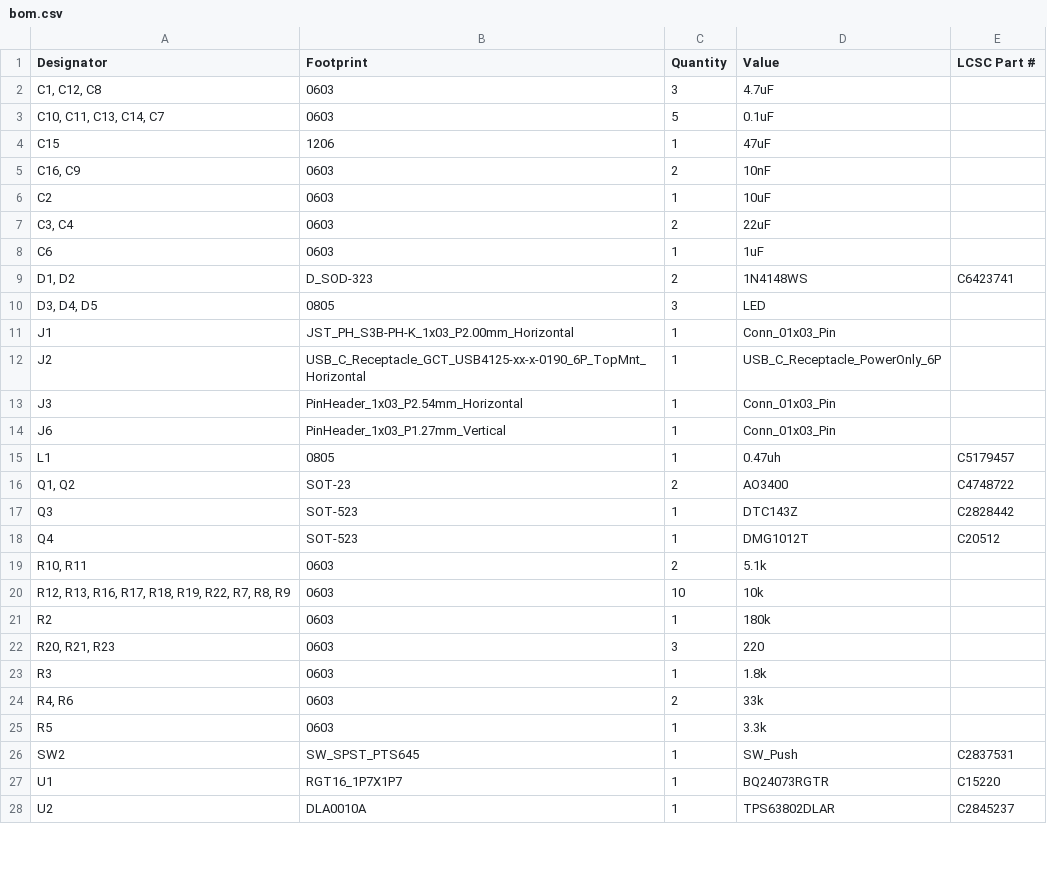
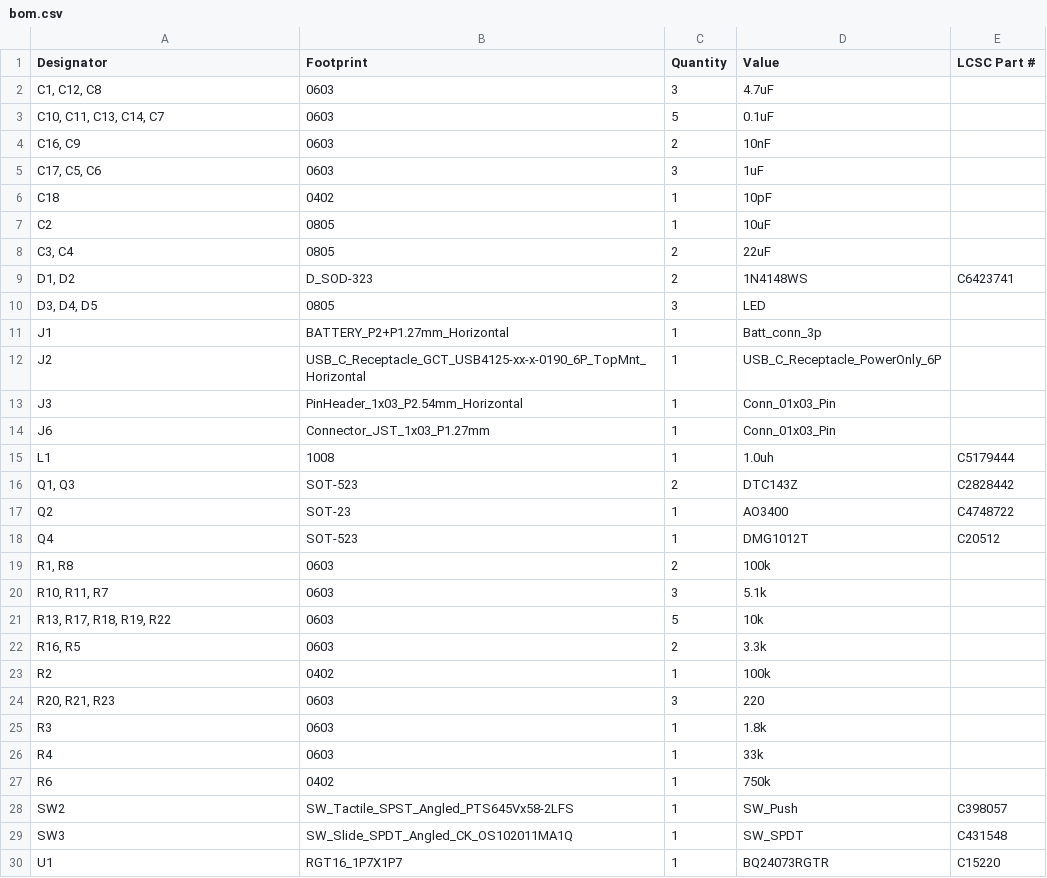
Before and after one commit to MuffinKing-jpeg/DRP.004, a CSV file: production/bom.csv, drawn as a sheet; only a part is shown; the diff covers the shown part only.

Commit message:
Prepeared production files

```diff
--- a/production/bom.csv
+++ b/production/bom.csv
@@ -3,26 +3,28 @@
 "C10, C11, C13, C14, C7",0603,5,0.1uF,
-C15,1206,1,47uF,
 "C16, C9",0603,2,10nF,
-C2,0603,1,10uF,
-"C3, C4",0603,2,22uF,
-C6,0603,1,1uF,
+"C17, C5, C6",0603,3,1uF,
+C18,0402,1,10pF,
+C2,0805,1,10uF,
+"C3, C4",0805,2,22uF,
 "D1, D2",D_SOD-323,2,1N4148WS,C6423741
 "D3, D4, D5",0805,3,LED,
-J1,JST_PH_S3B-PH-K_1x03_P2.00mm_Horizontal,1,Conn_01x03_Pin,
+J1,BATTERY_P2+P1.27mm_Horizontal,1,Batt_conn_3p,
 J2,USB_C_Receptacle_GCT_USB4125-xx-x-0190_6P_TopMnt_Horizontal,1,USB_C_Receptacle_PowerOnly_6P,
 J3,PinHeader_1x03_P2.54mm_Horizontal,1,Conn_01x03_Pin,
-J6,PinHeader_1x03_P1.27mm_Vertical,1,Conn_01x03_Pin,
-L1,0805,1,0.47uh,C5179457
-"Q1, Q2",SOT-23,2,AO3400,C4748722
-Q3,SOT-523,1,DTC143Z,C2828442
+J6,Connector_JST_1x03_P1.27mm,1,Conn_01x03_Pin,
+L1,1008,1,1.0uh,C5179444
+"Q1, Q3",SOT-523,2,DTC143Z,C2828442
+Q2,SOT-23,1,AO3400,C4748722
 Q4,SOT-523,1,DMG1012T,C20512
-"R10, R11",0603,2,5.1k,
-"R12, R13, R16, R17, R18, R19, R22, R7, R8, R9",0603,10,10k,
-R2,0603,1,180k,
+"R1, R8",0603,2,100k,
+"R10, R11, R7",0603,3,5.1k,
+"R13, R17, R18, R19, R22",0603,5,10k,
+"R16, R5",0603,2,3.3k,
+R2,0402,1,100k,
 "R20, R21, R23",0603,3,220,
 R3,0603,1,1.8k,
-"R4, R6",0603,2,33k,
-R5,0603,1,3.3k,
-SW2,SW_SPST_PTS645,1,SW_Push,C2837531
+R4,0603,1,33k,
+R6,0402,1,750k,
+SW2,SW_Tactile_SPST_Angled_PTS645Vx58-2LFS,1,SW_Push,C398057
+SW3,SW_Slide_SPDT_Angled_CK_OS102011MA1Q,1,SW_SPDT,C431548
 U1,RGT16_1P7X1P7,1,BQ24073RGTR,C15220
-U2,DLA0010A,1,TPS63802DLAR,C2845237
```
Also changed, not shown: 2 added rows and 1 edited cell elsewhere in this file, production/designators.csv, production/positions.csv, 9 other files.
